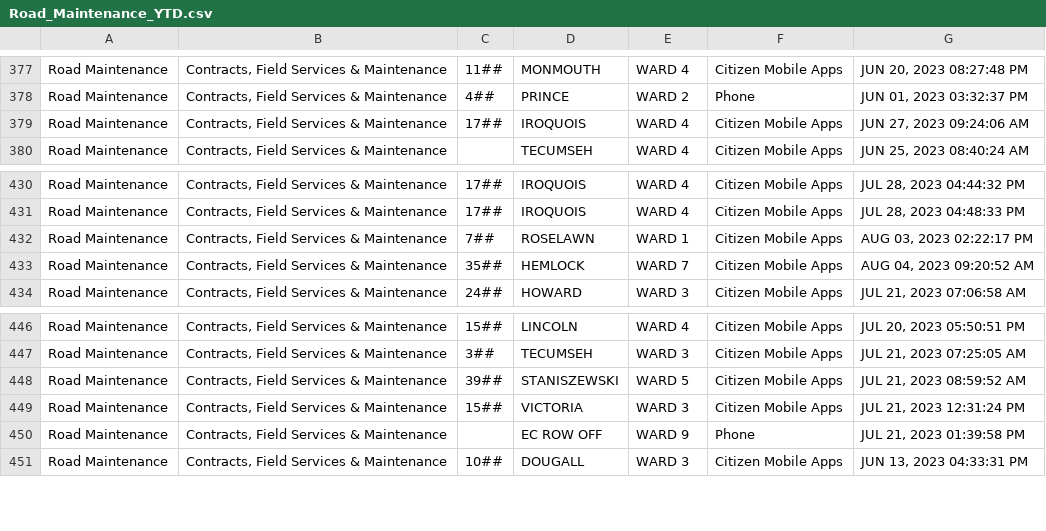
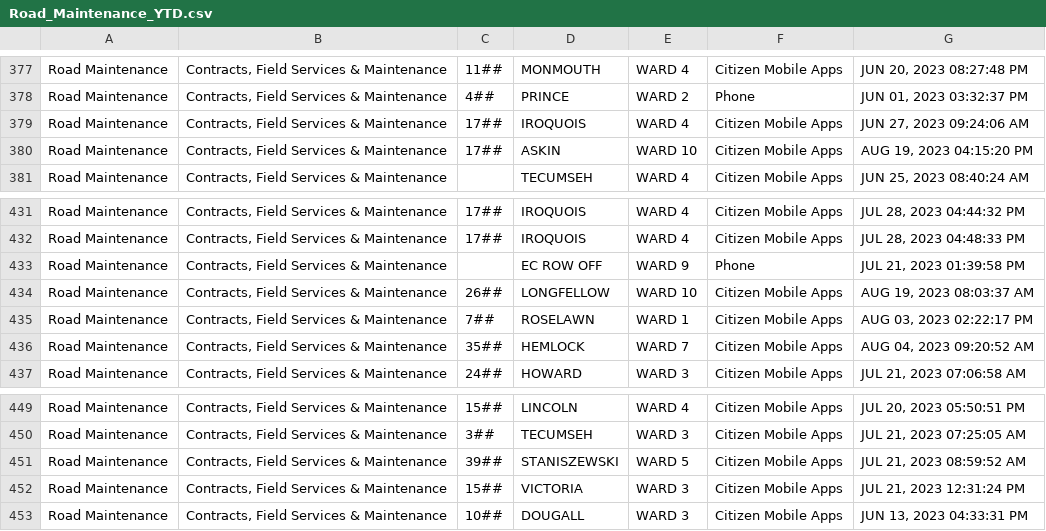
Before and after one commit to dntiontk/windsor-opendata, a CSV file: raw/roads-and-sidewalks/Road_Maintenance_YTD.csv, drawn as a sheet; only a part is shown, gaps mark what is left out.

```diff
--- a/raw/roads-and-sidewalks/Road_Maintenance_YTD.csv
+++ b/raw/roads-and-sidewalks/Road_Maintenance_YTD.csv
@@ -379,2 +379,3 @@
 "Road Maintenance","Contracts, Field Services & Maintenance","17##","IROQUOIS","WARD 4","Citizen Mobile Apps","JUN 27, 2023 09:24:06 AM"
+"Road Maintenance","Contracts, Field Services & Maintenance","17##","ASKIN","WARD 10","Citizen Mobile Apps","AUG 19, 2023 04:15:20 PM"
 "Road Maintenance","Contracts, Field Services & Maintenance"," ","TECUMSEH","WARD 4","Citizen Mobile Apps","JUN 25, 2023 08:40:24 AM"
@@ -431,2 +432,4 @@
 "Road Maintenance","Contracts, Field Services & Maintenance","17##","IROQUOIS","WARD 4","Citizen Mobile Apps","JUL 28, 2023 04:48:33 PM"
+"Road Maintenance","Contracts, Field Services & Maintenance"," ","EC ROW OFF","WARD 9","Phone","JUL 21, 2023 01:39:58 PM"
+"Road Maintenance","Contracts, Field Services & Maintenance","26##","LONGFELLOW","WARD 10","Citizen Mobile Apps","AUG 19, 2023 08:03:37 AM"
 "Road Maintenance","Contracts, Field Services & Maintenance","7##","ROSELAWN","WARD 1","Citizen Mobile Apps","AUG 03, 2023 02:22:17 PM"
@@ -449,3 +452,2 @@
 "Road Maintenance","Contracts, Field Services & Maintenance","15##","VICTORIA","WARD 3","Citizen Mobile Apps","JUL 21, 2023 12:31:24 PM"
-"Road Maintenance","Contracts, Field Services & Maintenance"," ","EC ROW OFF","WARD 9","Phone","JUL 21, 2023 01:39:58 PM"
 "Road Maintenance","Contracts, Field Services & Maintenance","10##","DOUGALL","WARD 3","Citizen Mobile Apps","JUN 13, 2023 04:33:31 PM"
```
Also changed, not shown: raw/alley-repair-flooding/Alley_Repair_Flooding_YTD.csv, raw/garbage/Garbage_Not_Collected_YTD.csv, 5 other files.
